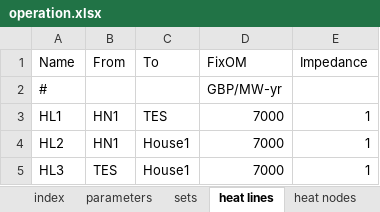
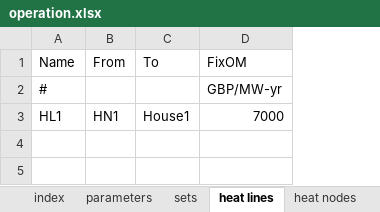
Before and after one commit to axeleichelmann/Year5-MMath-Diss, an Excel workbook: Greenfield Model copy/OREIA3_2017/data/operation.xlsx, sheet heat lines, drawn as a sheet; values as stored, in another font and other column widths than the file's, no borders; the diff names each change by its address in the sheet, - before the commit and + after, or states it on an @@ line.

```diff
--- a/Greenfield Model copy/OREIA3_2017/data/operation.xlsx (sheet heat lines)
+++ b/Greenfield Model copy/OREIA3_2017/data/operation.xlsx (sheet heat lines)
-column E (Impedance), row 3: 1
-C3 (To): TES
+C3 (To): House1
-row 4: HL2 | HN1 | House1 | 7000 | 1
-row 5: HL3 | TES | House1 | 7000 | 1
```
Also changed, not shown: sheet generators, sheet parameters, Greenfield Model copy/OREIA3_2017/data/investment.xlsx, Greenfield Model copy/OREIA3_2017/data/link.xlsx, 9 other files.
